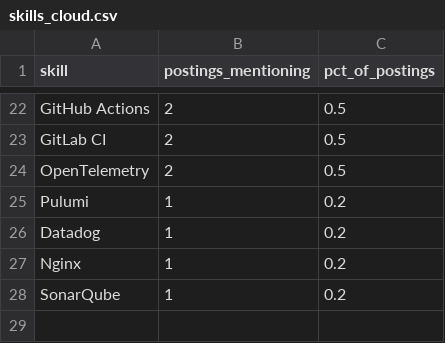
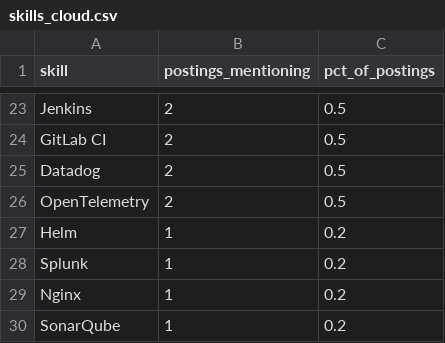
Before and after one commit to Rohith918/Devops-Skills-WordCloud, a CSV file: skills_cloud.csv, drawn as a sheet; only a part is shown, gaps mark what is left out; addresses are those after the commit; the diff covers the shown part only; the diff names each change by its address in the sheet, - before the commit and + after, or states it on an @@ line.

```diff
--- a/skills_cloud.csv
+++ b/skills_cloud.csv
-A23 (skill): GitHub Actions
+A23 (skill): Jenkins
+row 25: Datadog | 2 | 0.5
-A27 (skill): Pulumi
+A27 (skill): Helm
-A28 (skill): Datadog
+A28 (skill): Splunk
```
Also changed, not shown: 11 added rows, 10 removed rows and 15 edited cells elsewhere in this file, 2 other files.
